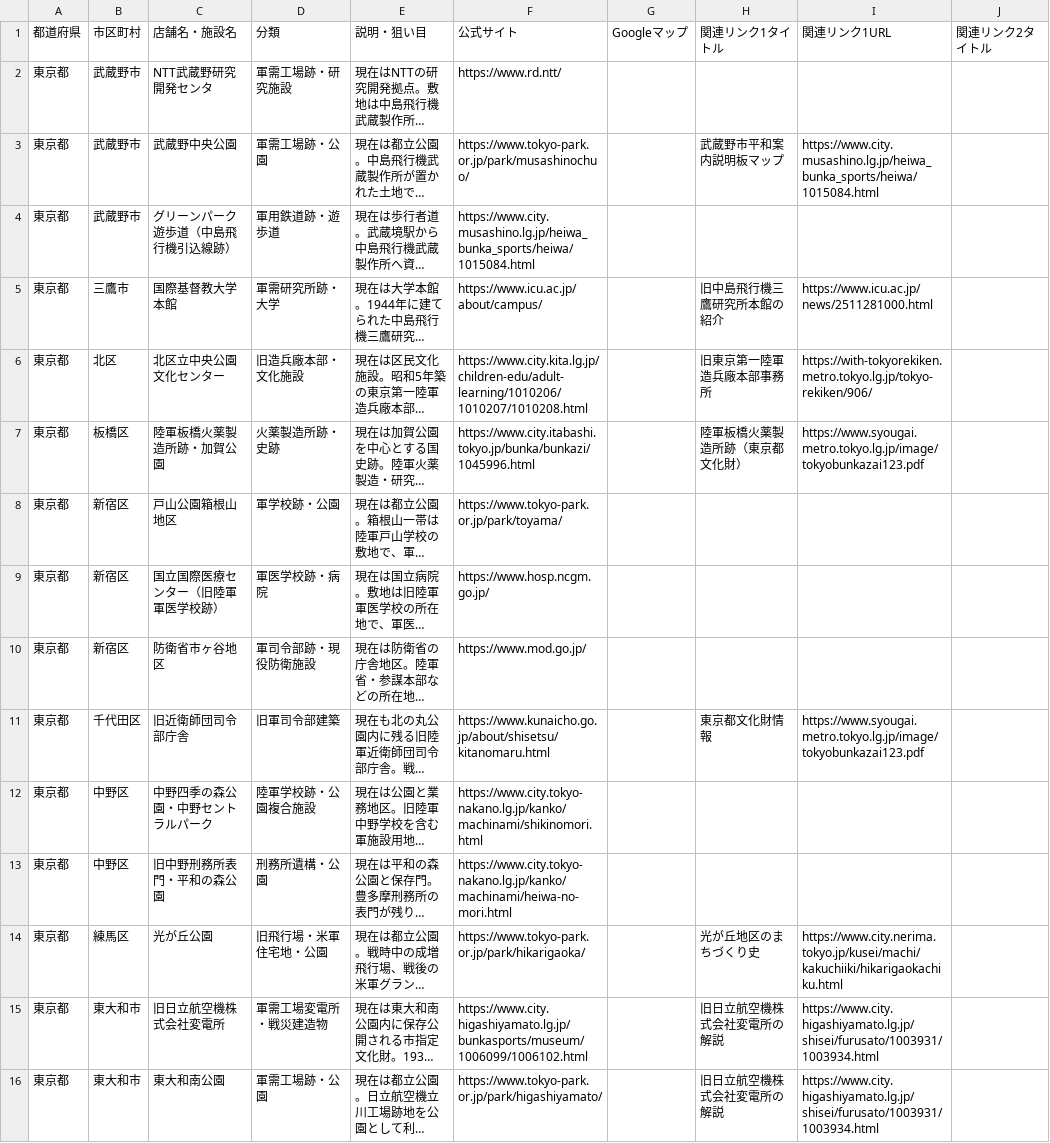
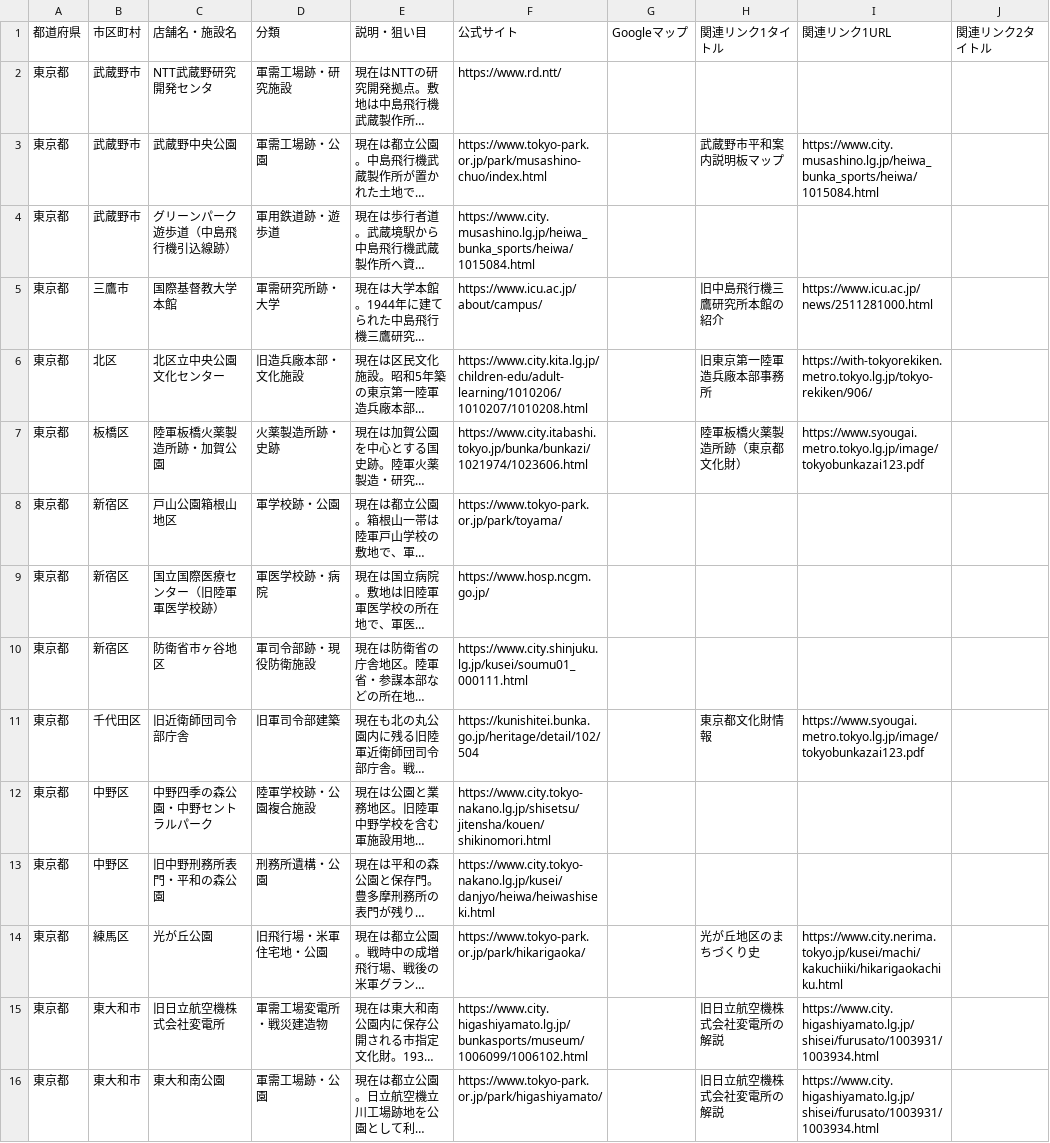
Before and after one commit to ordinary-apartment/ordinary-apartment.github.io, a CSV file: data/東京都内の戦争史・戦争遺構を歩く.csv, drawn as a sheet; only a part is shown; long unchanged cells end in …; the diff covers the shown part only; the diff names each change by its address in the sheet, - before the commit and + after, or states it on an @@ line.

```diff
--- a/data/東京都内の戦争史・戦争遺構を歩く.csv
+++ b/data/東京都内の戦争史・戦争遺構を歩く.csv
-F3: https://www.tokyo-park.or.jp/park/musashinochuo/
+F3: https://www.tokyo-park.or.jp/park/musashino-chuo/index.html
-F7: https://www.city.itabashi.tokyo.jp/bunka/bunkazi/1045996.html
+F7: https://www.city.itabashi.tokyo.jp/bunka/bunkazi/1021974/1023606.html
-F10: https://www.mod.go.jp/
+F10: https://www.city.shinjuku.lg.jp/kusei/soumu01_000111.html
-F11: https://www.kunaicho.go.jp/about/shisetsu/kitanomaru.html
+F11: https://kunishitei.bunka.go.jp/heritage/detail/102/504
-F12: https://www.city.tokyo-nakano.lg.jp/kanko/machinami/shikinomori.html
+F12: https://www.city.tokyo-nakano.lg.jp/shisetsu/jitensha/kouen/shikinomori.html
-F13: https://www.city.tokyo-nakano.lg.jp/kanko/machinami/heiwa-no-mori.html
+F13: https://www.city.tokyo-nakano.lg.jp/kusei/danjyo/heiwa/heiwashiseki.html
```
Also changed, not shown: 2 added rows and 10 edited cells elsewhere in this file, 3 other files.
